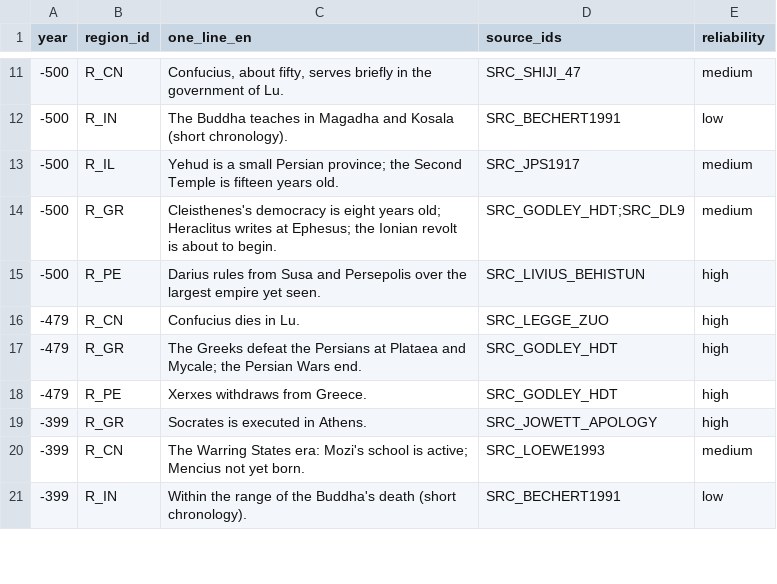
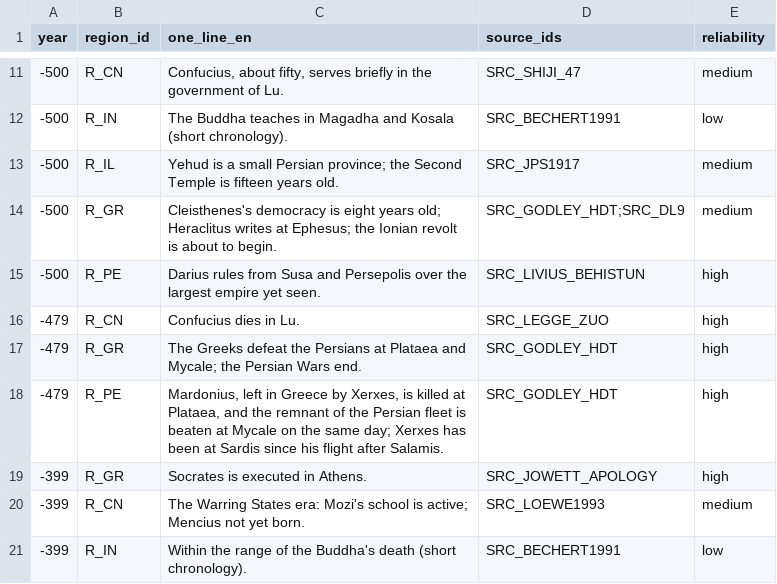
Before and after one commit to QuinnyXu/timechorus-data, a CSV file: data/csv/sync_slices.csv, drawn as a sheet; only a part is shown, gaps mark what is left out.

```diff
--- a/data/csv/sync_slices.csv
+++ b/data/csv/sync_slices.csv
@@ -17,3 +17,3 @@ year,region_id,one_line_en,source_ids,reliability
 -479,R_GR,The Greeks defeat the Persians at Plataea and Mycale; the Persian Wars end.,SRC_GODLEY_HDT,high
--479,R_PE,Xerxes withdraws from Greece.,SRC_GODLEY_HDT,high
+-479,R_PE,"Mardonius, left in Greece by Xerxes, is killed at Plataea, and the remnant of the Persian fleet is beaten at Mycale on the same day; Xerxes has been at Sardis since his flight after Salamis.",SRC_GODLEY_HDT,high
 -399,R_GR,Socrates is executed in Athens.,SRC_JOWETT_APOLOGY,high
```
Also changed, not shown: data/csv/event_people.csv, data/csv/ideas.csv, 25 other files.
